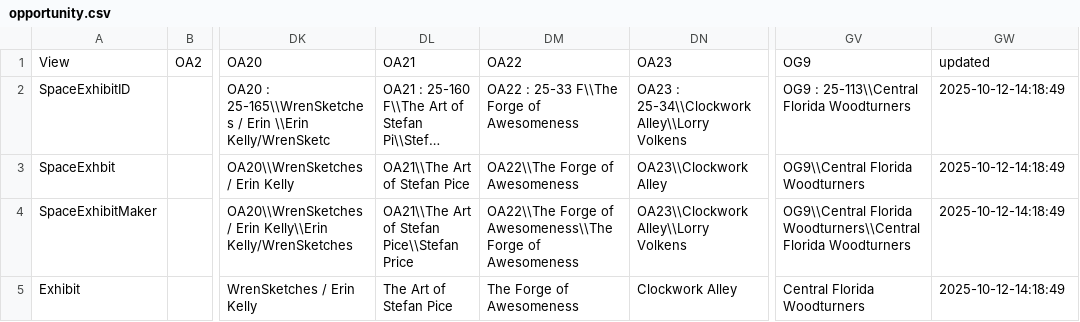
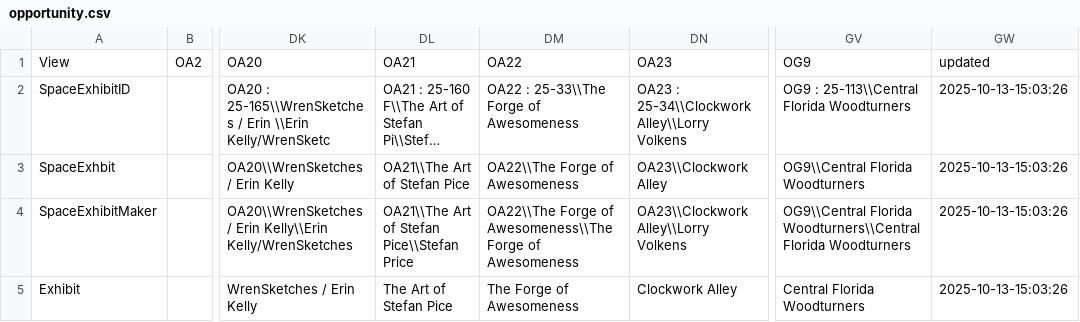
Before and after one commit to MakerFaireOrlando/mfo-static-website, a CSV file: _python/opportunity.csv, drawn as a sheet; only a part is shown, gaps mark what is left out; long unchanged cells end in …; the diff names each change by its address in the sheet, - before the commit and + after, or states it on an @@ line.

```diff
--- a/_python/opportunity.csv
+++ b/_python/opportunity.csv
-DM2: OA22 : 25-33 F\\The Forge of Awesomeness
+DM2: OA22 : 25-33\\The Forge of Awesomeness
-GW2:GW5: 2025-10-12-14:18:49
+GW2:GW5: 2025-10-13-15:03:26
```
Also changed, not shown: _python/curiosity.csv, _python/spirit.csv, 33 other files.
